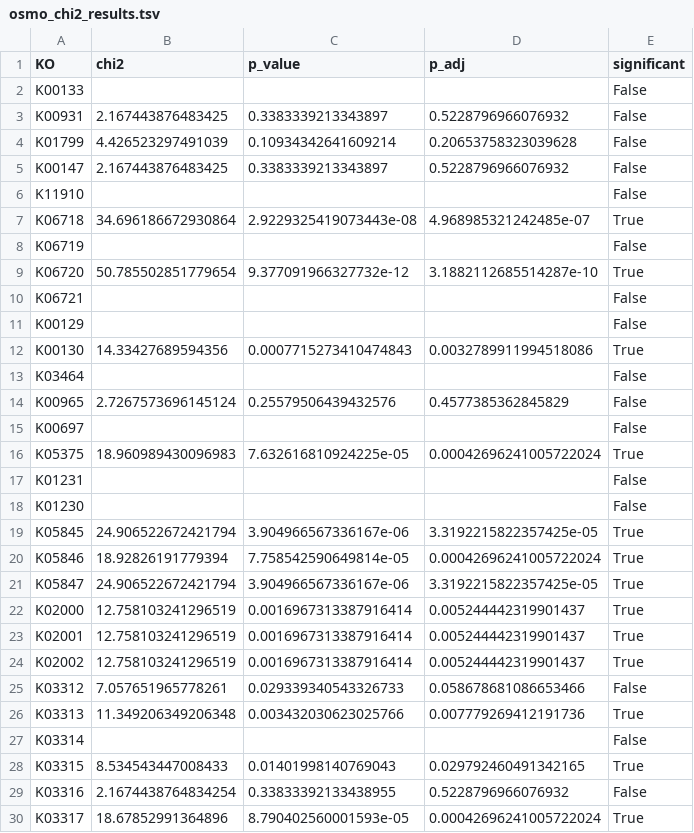
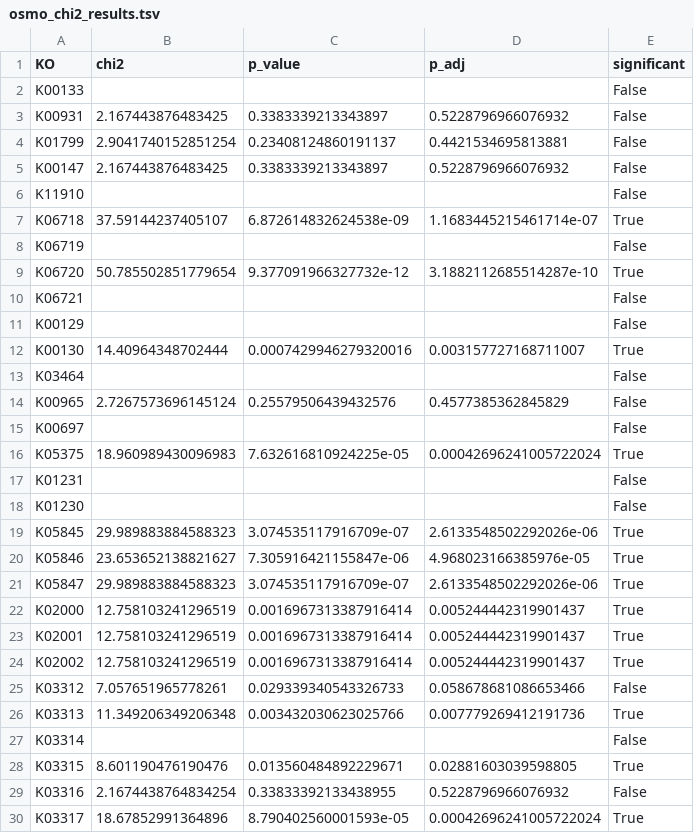
Before and after one commit to bacteriunter/bacillus-osmo, a TSV file: results/tables/osmo_chi2_results.tsv, drawn as a sheet; only a part is shown.

```diff
--- a/results/tables/osmo_chi2_results.tsv
+++ b/results/tables/osmo_chi2_results.tsv
@@ -3,6 +3,6 @@ K00133				False
 K00931	2.167443876483425	0.3383339213343897	0.5228796966076932	False
-K01799	4.426523297491039	0.10934342641609214	0.20653758323039628	False
+K01799	2.9041740152851254	0.23408124860191137	0.4421534695813881	False
 K00147	2.167443876483425	0.3383339213343897	0.5228796966076932	False
 K11910				False
-K06718	34.696186672930864	2.9229325419073443e-08	4.968985321242485e-07	True
+K06718	37.59144237405107	6.872614832624538e-09	1.1683445215461714e-07	True
 K06719				False
@@ -11,3 +11,3 @@ K06721				False
 K00129				False
-K00130	14.33427689594356	0.0007715273410474843	0.0032789911994518086	True
+K00130	14.40964348702444	0.0007429946279320016	0.003157727168711007	True
 K03464				False
@@ -18,5 +18,5 @@ K01231				False
 K01230				False
-K05845	24.906522672421794	3.904966567336167e-06	3.3192215822357425e-05	True
-K05846	18.92826191779394	7.758542590649814e-05	0.00042696241005722024	True
-K05847	24.906522672421794	3.904966567336167e-06	3.3192215822357425e-05	True
+K05845	29.989883884588323	3.074535117916709e-07	2.6133548502292026e-06	True
+K05846	23.653652138821627	7.305916421155847e-06	4.968023166385976e-05	True
+K05847	29.989883884588323	3.074535117916709e-07	2.6133548502292026e-06	True
 K02000	12.758103241296519	0.0016967313387916414	0.005244442319901437	True
@@ -27,3 +27,3 @@ K03313	11.349206349206348	0.003432030623025766	0.007779269412191736	True
 K03314				False
-K03315	8.534543447008433	0.01401998140769043	0.029792460491342165	True
+K03315	8.601190476190476	0.013560484892229671	0.02881603039598805	True
 K03316	2.1674438764834254	0.33833392133438955	0.5228796966076932	False
```
Also changed, not shown: configs/genomes.tsv, results/tables/osmo_counts_by_group.tsv, 14 other files.
